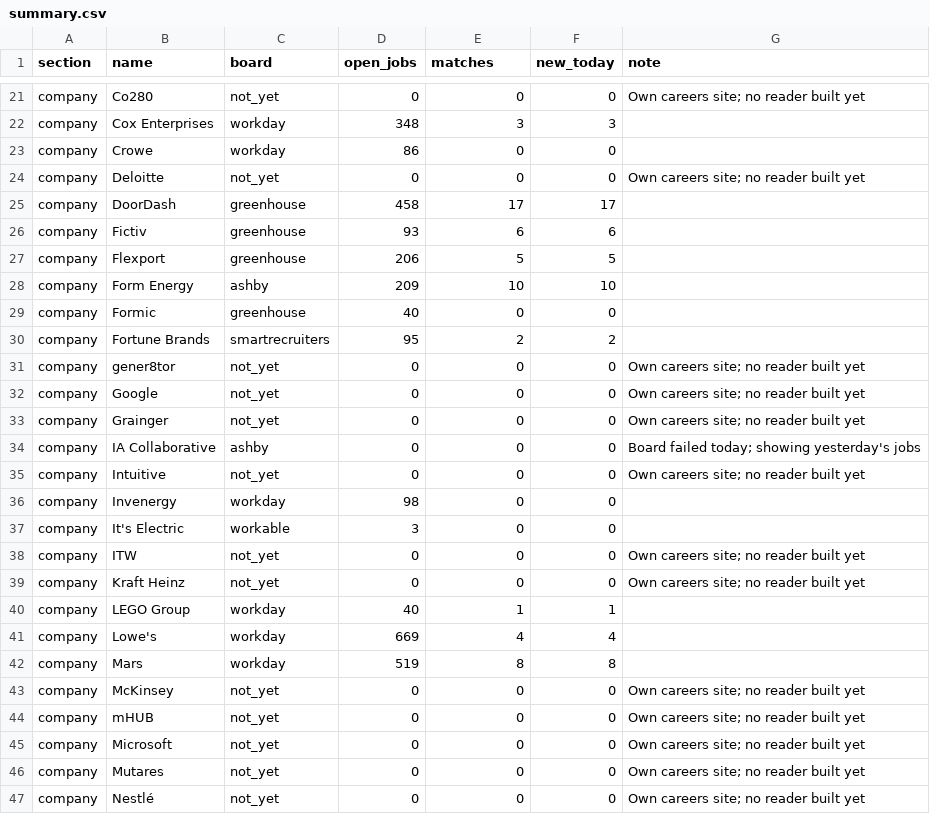
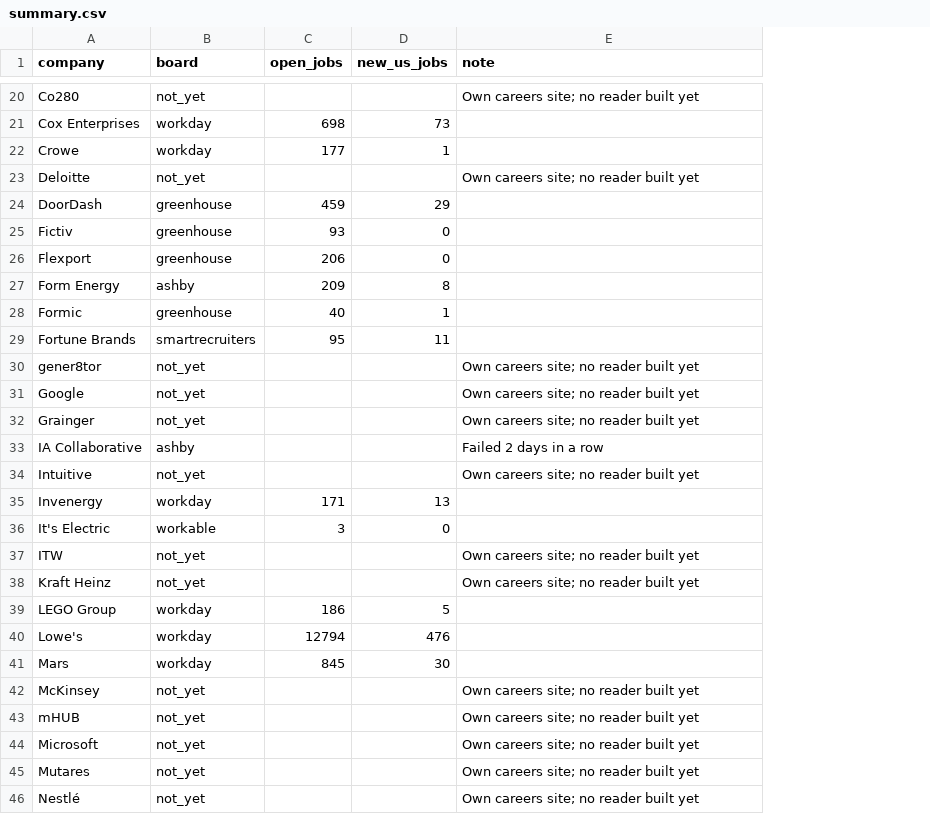
Before and after one commit to gauravshikhargandhi-web/job-tracker, a CSV file: data/summary.csv, drawn as a sheet; only a part is shown, gaps mark what is left out; removed rows and columns are numbered as before the commit, all else as after; the diff covers the shown part only; the diff names each change by its address in the sheet, - before the commit and + after, or states it on an @@ line.

```diff
--- a/data/summary.csv
+++ b/data/summary.csv
-column A (section), rows 21-47: all company
-column F (new_today), rows 21-47: 0 | 3 | 0 | 0 | 17 | 6 | 5 | 10 | 0 | 2 | 0 | 0 | 0 | 0 | 0 | 0 | 0 | 0 | 0 | 1 | 4 | 8 | 0 | 0 | 0 | 0 | 0
-A1: name
+A1: company
-D1: matches
+D1: new_us_jobs
-C20 (open_jobs): 0
+C20 (open_jobs): (empty)
-D20 (new_us_jobs): 0
+D20 (new_us_jobs): (empty)
-C21 (open_jobs): 348
+C21 (open_jobs): 698
-D21 (new_us_jobs): 3
+D21 (new_us_jobs): 73
-C22 (open_jobs): 86
+C22 (open_jobs): 177
-D22 (new_us_jobs): 0
+D22 (new_us_jobs): 1
-C23 (open_jobs): 0
+C23 (open_jobs): (empty)
-D23 (new_us_jobs): 0
+D23 (new_us_jobs): (empty)
-C24 (open_jobs): 458
+C24 (open_jobs): 459
-D24 (new_us_jobs): 17
+D24 (new_us_jobs): 29
-D25 (new_us_jobs): 6
+D25 (new_us_jobs): 0
-D26 (new_us_jobs): 5
+D26 (new_us_jobs): 0
-D27 (new_us_jobs): 10
+D27 (new_us_jobs): 8
-D28 (new_us_jobs): 0
+D28 (new_us_jobs): 1
-D29 (new_us_jobs): 2
+D29 (new_us_jobs): 11
-C30:C34 (open_jobs): 0
+C30:C34 (open_jobs): (empty)
-D30:D34 (new_us_jobs): 0
+D30:D34 (new_us_jobs): (empty)
-E33 (note): Board failed today; showing yesterday's jobs
+E33 (note): Failed 2 days in a row
-C35 (open_jobs): 98
+C35 (open_jobs): 171
-D35 (new_us_jobs): 0
+D35 (new_us_jobs): 13
-C37:C38 (open_jobs): 0
+C37:C38 (open_jobs): (empty)
-D37:D38 (new_us_jobs): 0
+D37:D38 (new_us_jobs): (empty)
-C39 (open_jobs): 40
+C39 (open_jobs): 186
-D39 (new_us_jobs): 1
+D39 (new_us_jobs): 5
-C40 (open_jobs): 669
+C40 (open_jobs): 12794
-D40 (new_us_jobs): 4
+D40 (new_us_jobs): 476
-C41 (open_jobs): 519
+C41 (open_jobs): 845
-D41 (new_us_jobs): 8
+D41 (new_us_jobs): 30
-C42:C46 (open_jobs): 0
+C42:C46 (open_jobs): (empty)
-D42:D46 (new_us_jobs): 0
+D42:D46 (new_us_jobs): (empty)
```
Also changed, not shown: 9 removed rows and 67 edited cells elsewhere in this file, 3 other files.
